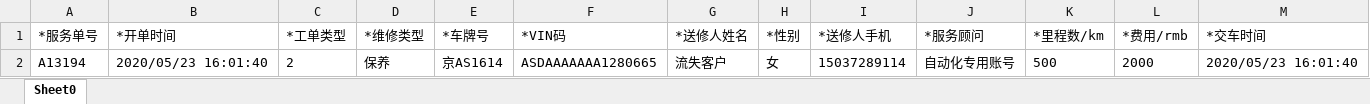
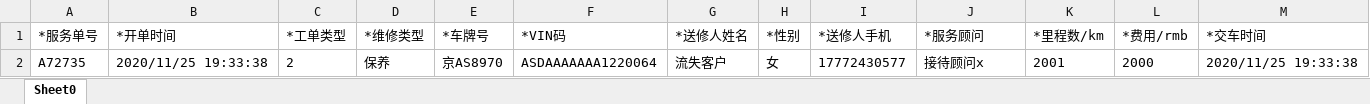
Before and after one commit to dy495/interface-test-framework, an Excel workbook: src/main/java/com/haisheng/framework/testng/bigScreen/jiaochen/xmf/file/importfile2.xlsx, sheet Sheet0, drawn as a sheet; values as stored, in another font and other column widths than the file's, no borders; removed rows and columns are numbered as before the commit, all else as after; the diff names each change by its address in the sheet, - before the commit and + after, or states it on an @@ line.

```diff
--- a/src/main/java/com/haisheng/framework/testng/bigScreen/jiaochen/xmf/file/importfile2.xlsx (sheet Sheet0)
+++ b/src/main/java/com/haisheng/framework/testng/bigScreen/jiaochen/xmf/file/importfile2.xlsx (sheet Sheet0)
-row 2: A13194 | 2020/05/23 16:01:40 | 2 | 保养 | 京AS1614 | ASDAAAAAAA1280665 | 流失客户 | 女 | 15037289114 | 自动化专用账号 | 500 | 2000 | 2020/05/23 16:01:40
+row 2: A72735 | 2020/11/25 19:33:38 | 2 | 保养 | 京AS8970 | ASDAAAAAAA1220064 | 流失客户 | 女 | 17772430577 | 接待顾问x | 2001 | 2000 | 2020/11/25 19:33:38
```
Also changed, not shown: src/main/java/com/haisheng/framework/testng/bigScreen/jiaochen/xmf/file/importPotentialCustomerfile.xlsx, 6 other files.
